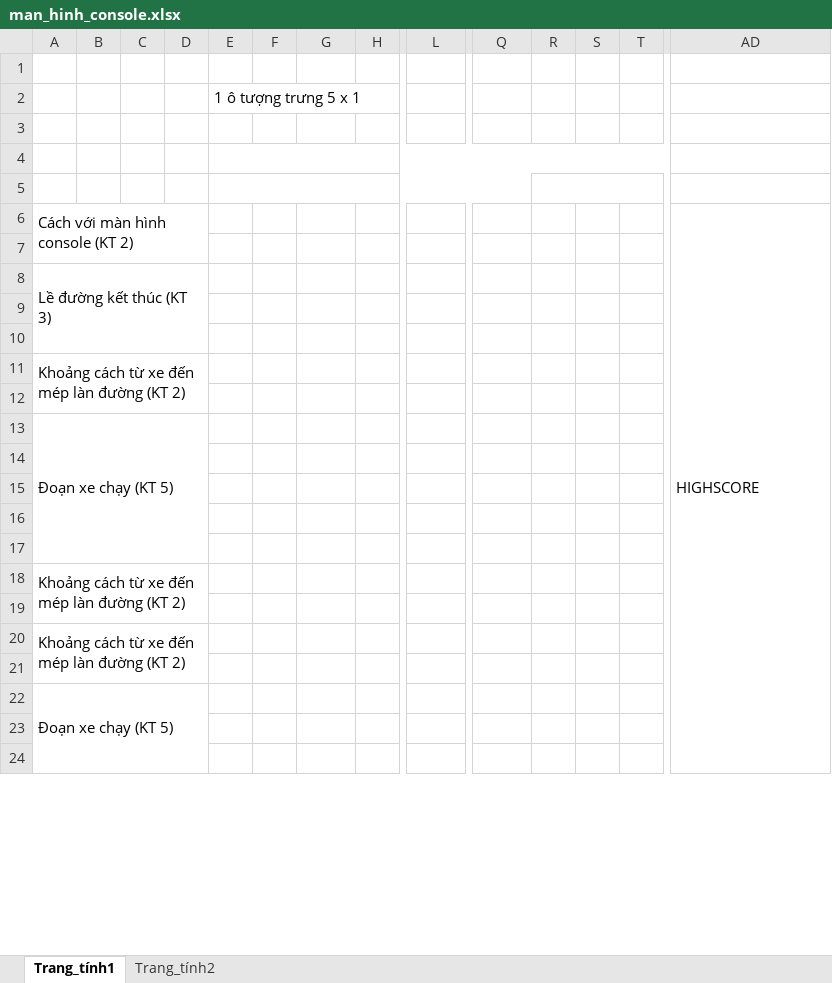
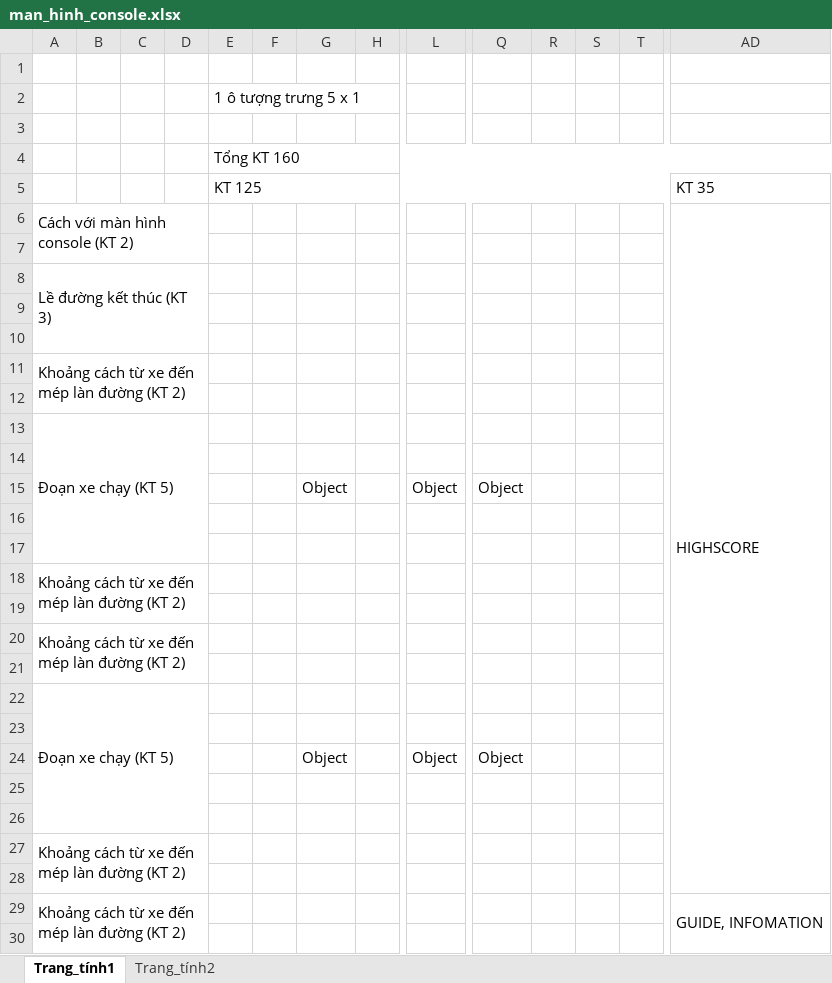
Before and after one commit to ThongLai/CrossingGame, an Excel workbook: man_hinh_console.xlsx, sheet Trang_tính1, drawn as a sheet; only a part is shown, gaps mark what is left out; values as stored, in another font and other column widths than the file's, no cell formats; removed rows and columns are numbered as before the commit, all else as after; rows hold the shown columns only; the diff covers the shown part only; the diff names each change by its address in the sheet, - before the commit and + after, or states it on an @@ line.

Commit message:
Chỉnh sửa lại màu sắc

```diff
--- a/man_hinh_console.xlsx (sheet Trang_tính1)
+++ b/man_hinh_console.xlsx (sheet Trang_tính1)
-E4 (KT 125): (empty)
+E4 (KT 125): Tổng KT 160
-E4:T4 merged
+E4:AD4 merged
-row 5: (empty)
+row 5:  |  |  |  | KT 125 |  |  |  |  |  |  |  |  | KT 35
-E5:Q5 merged
+E5:AC5 merged
-R5:T5 merged
-AD6:AD28 merged
+AD6:AD28 merged
-row 15: (empty)
+row 15:  |  |  |  |  |  | Object |  | Object | Object
-A22:D26 merged
+A22:D26 merged
+row 24:  |  |  |  |  |  | Object |  | Object | Object
+row 26: (empty)
@@ row 36 moved to row 27: Khoảng cách từ xe đến mép làn đường (KT … @@
+row 28: (empty)
+row 29: Khoảng cách từ xe đến mép làn đường (KT 2) |  |  |  |  |  |  |  |  |  |  |  |  | GUIDE, INFOMATION
+row 30: (empty)
```
Also changed, not shown: 2 added rows, 7 removed rows, 1 moved row, 6 edited cells and merged cells elsewhere in this sheet, cell formats.
